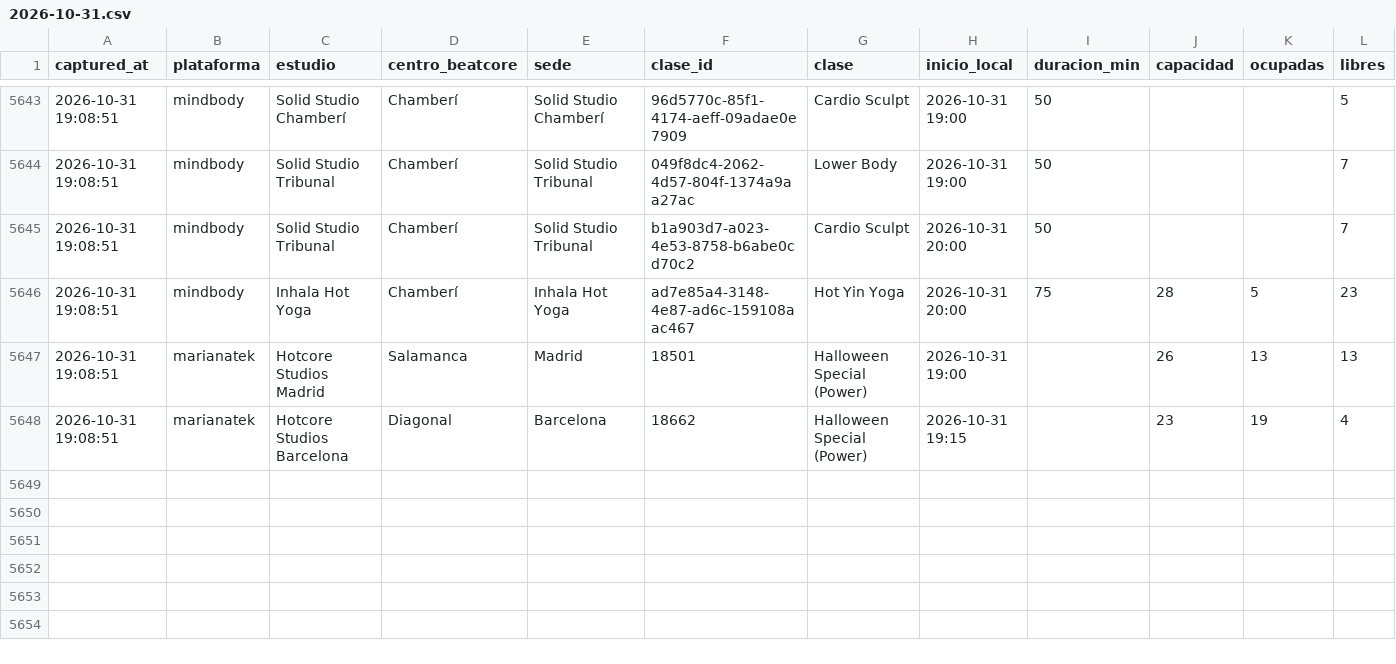
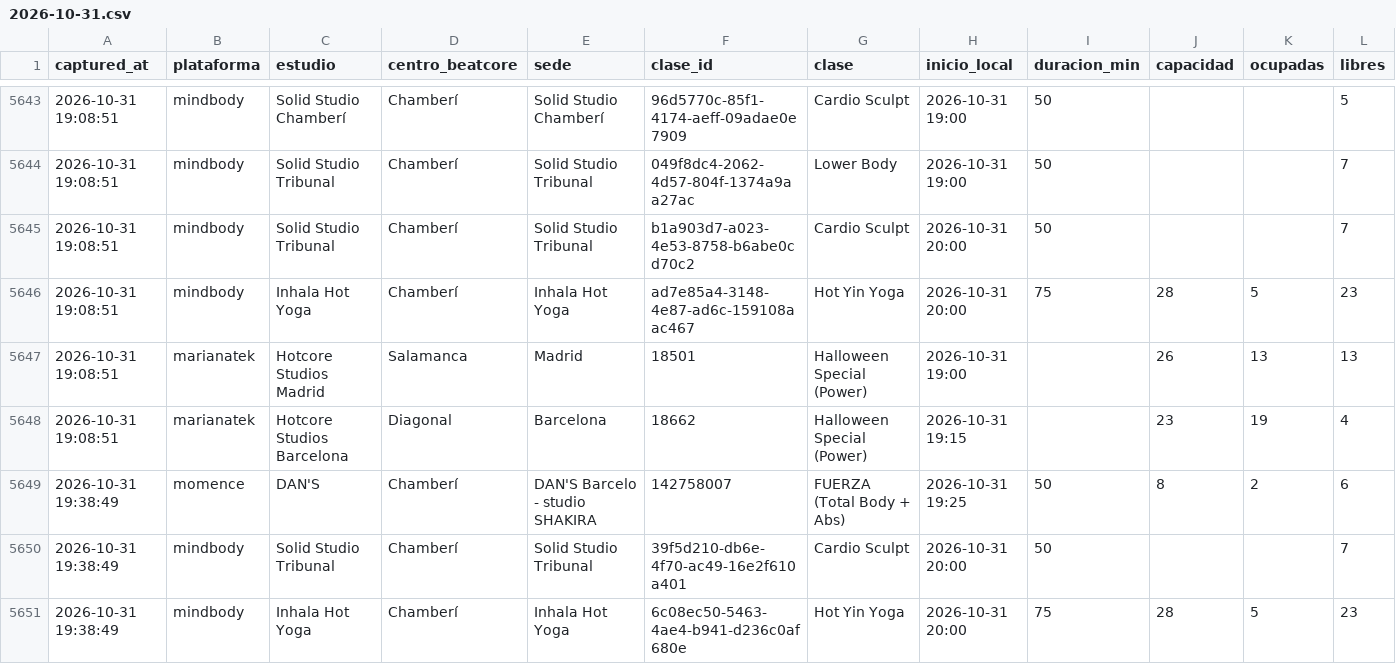
Before and after one commit to fedeloap/ocupacion-beatcore, a CSV file: data/curva/2026-10-31.csv, drawn as a sheet; only a part is shown, gaps mark what is left out; rows hold the shown columns only; the diff names each change by its address in the sheet, - before the commit and + after, or states it on an @@ line.

```diff
--- a/data/curva/2026-10-31.csv
+++ b/data/curva/2026-10-31.csv
+row 5649: 2026-10-31 19:38:49 | momence | DAN'S | Chamberí | DAN'S Barcelo - studio SHAKIRA | 142758007 | FUERZA (Total Body + Abs) | 2026-10-31 19:25 | 50 | 8 | 2 | 6
+row 5650: 2026-10-31 19:38:49 | mindbody | Solid Studio Tribunal | Chamberí | Solid Studio Tribunal | 39f5d210-db6e-4f70-ac49-16e2f610a401 | Cardio Sculpt | 2026-10-31 20:00 | 50 |  |  | 7
+row 5651: 2026-10-31 19:38:49 | mindbody | Inhala Hot Yoga | Chamberí | Inhala Hot Yoga | 6c08ec50-5463-4ae4-b941-d236c0af680e | Hot Yin Yoga | 2026-10-31 20:00 | 75 | 28 | 5 | 23
```
Also changed, not shown: data/2026-10-31.csv.
